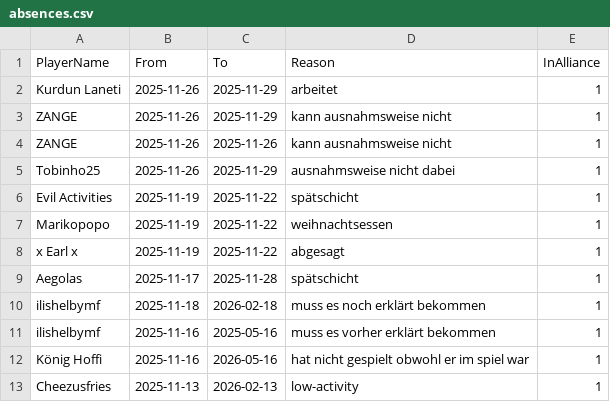
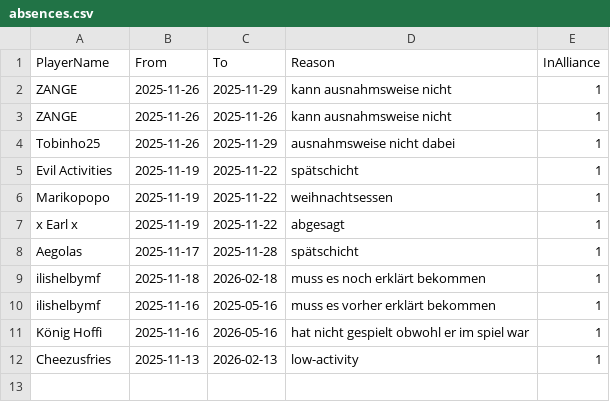
Before and after one commit to its-h4k1/desert-storm-roster-optimizer, a CSV file: data/absences.csv, drawn as a sheet.

Commit message:
admin: update absences.csv via absences ui

```diff
--- a/data/absences.csv
+++ b/data/absences.csv
@@ -1,3 +1,2 @@
 PlayerName,From,To,Reason,InAlliance
-Kurdun Laneti,2025-11-26,2025-11-29,arbeitet,1
 ZANGE,2025-11-26,2025-11-29,kann ausnahmsweise nicht,1
```
